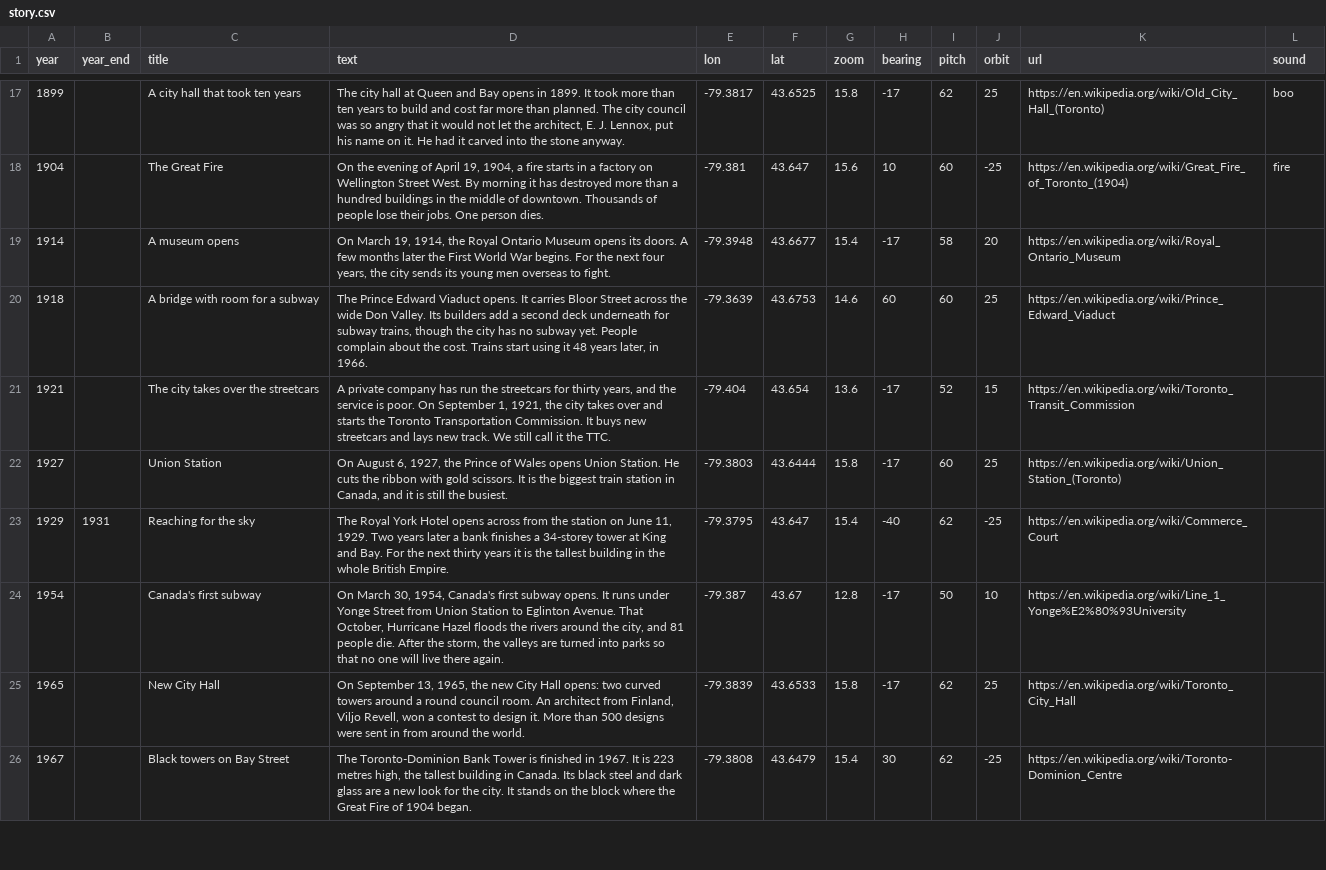
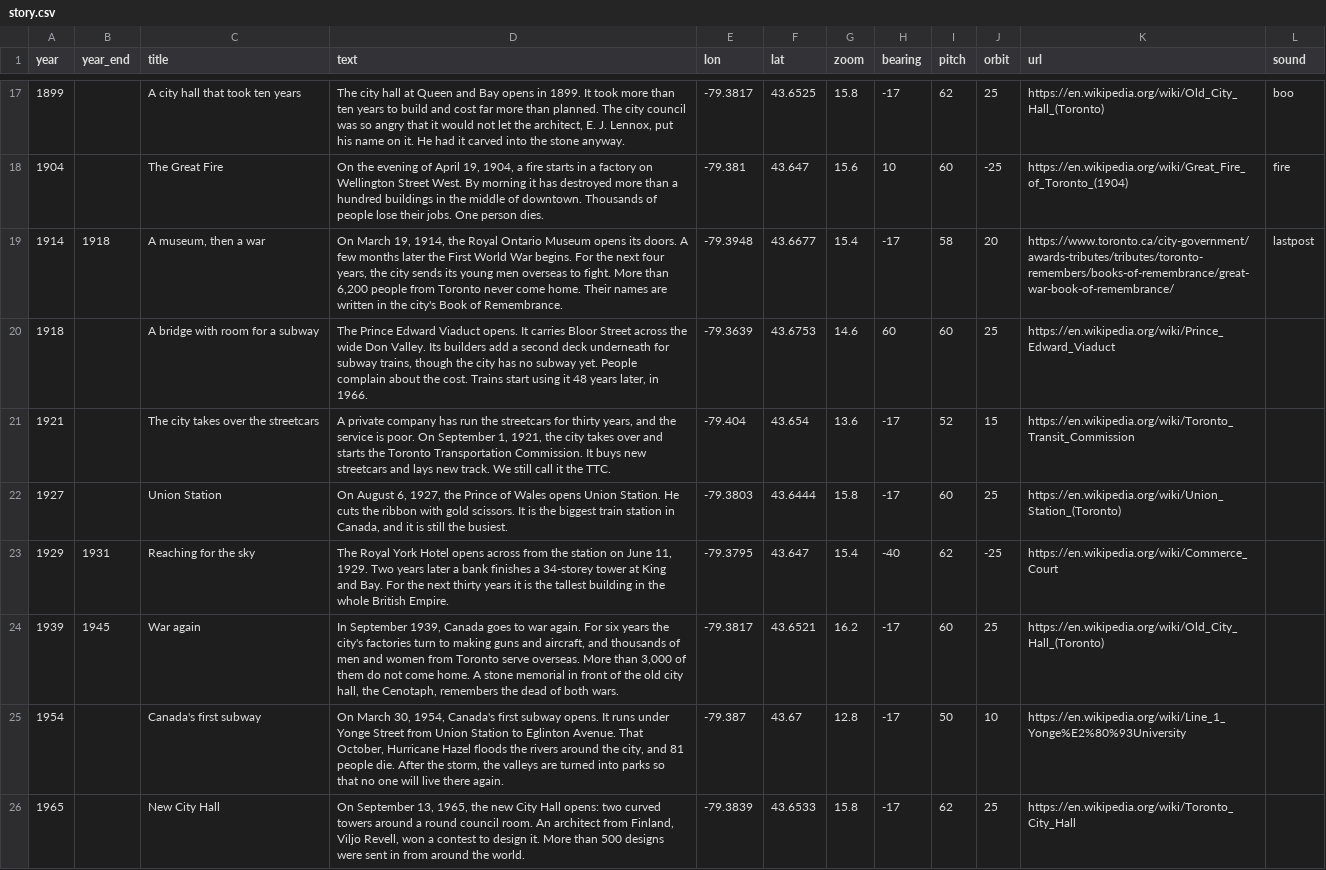
Before and after one commit to andreas-duess/toronto-through-time, a CSV file: data/manual/story.csv, drawn as a sheet; only a part is shown, gaps mark what is left out; the shorter side is filled out with more unchanged rows.

```diff
--- a/data/manual/story.csv
+++ b/data/manual/story.csv
@@ -18,3 +18,3 @@ year,year_end,title,text,lon,lat,zoom,bearing,pitch,orbit,url,sound
 1904,,The Great Fire,"On the evening of April 19, 1904, a fire starts in a factory on Wellington Street West. By morning it has destroyed more than a hundred buildings in the middle of downtown. Thousands of people lose their jobs. One person dies.",-79.381,43.647,15.6,10,60,-25,https://en.wikipedia.org/wiki/Great_Fire_of_Toronto_(1904),fire
-1914,,A museum opens,"On March 19, 1914, the Royal Ontario Museum opens its doors. A few months later the First World War begins. For the next four years, the city sends its young men overseas to fight.",-79.3948,43.6677,15.4,-17,58,20,https://en.wikipedia.org/wiki/Royal_Ontario_Museum,
+1914,1918,"A museum, then a war","On March 19, 1914, the Royal Ontario Museum opens its doors. A few months later the First World War begins. For the next four years, the city sends its young men overseas to fight. More than 6,200 people from Toronto never come home. Their names are written in the city's Book of Remembrance.",-79.3948,43.6677,15.4,-17,58,20,https://www.toronto.ca/city-government/awards-tributes/tributes/toronto-remembers/books-of-remembrance/great-war-book-of-remembrance/,lastpost
 1918,,A bridge with room for a subway,"The Prince Edward Viaduct opens. It carries Bloor Street across the wide Don Valley. Its builders add a second deck underneath for subway trains, though the city has no subway yet. People complain about the cost. Trains start using it 48 years later, in 1966.",-79.3639,43.6753,14.6,60,60,25,https://en.wikipedia.org/wiki/Prince_Edward_Viaduct,
@@ -23,2 +23,3 @@ year,year_end,title,text,lon,lat,zoom,bearing,pitch,orbit,url,sound
 1929,1931,Reaching for the sky,"The Royal York Hotel opens across from the station on June 11, 1929. Two years later a bank finishes a 34-storey tower at King and Bay. For the next thirty years it is the tallest building in the whole British Empire.",-79.3795,43.647,15.4,-40,62,-25,https://en.wikipedia.org/wiki/Commerce_Court,
+1939,1945,War again,"In September 1939, Canada goes to war again. For six years the city's factories turn to making guns and aircraft, and thousands of men and women from Toronto serve overseas. More than 3,000 of them do not come home. A stone memorial in front of the old city hall, the Cenotaph, remembers the dead of both wars.",-79.3817,43.6521,16.2,-17,60,25,https://en.wikipedia.org/wiki/Old_City_Hall_(Toronto),
 1954,,Canada's first subway,"On March 30, 1954, Canada's first subway opens. It runs under Yonge Street from Union Station to Eglinton Avenue. That October, Hurricane Hazel floods the rivers around the city, and 81 people die. After the storm, the valleys are turned into parks so that no one will live there again.",-79.387,43.67,12.8,-17,50,10,https://en.wikipedia.org/wiki/Line_1_Yonge%E2%80%93University,
```
Also changed, not shown: 9 other files.
